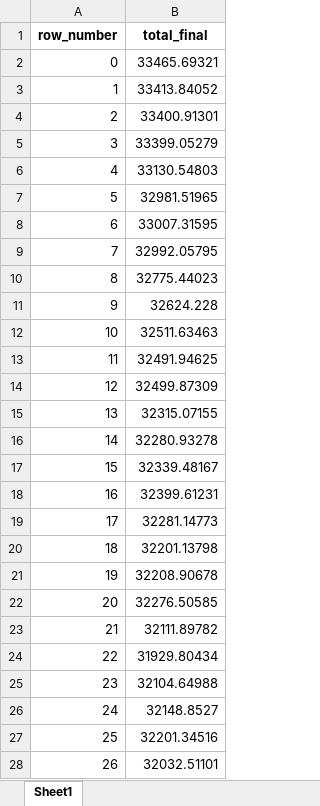
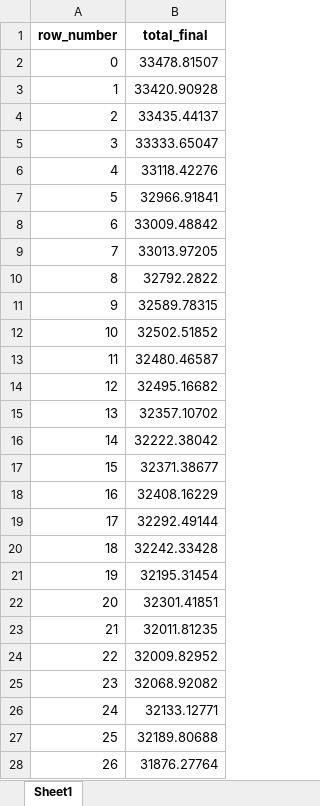
Before and after one commit to tigusa1/stock-and-flow-1, an Excel workbook: main_streamlit_v3_temp.xlsx, sheet Sheet1, drawn as a sheet; only a part is shown; values as stored, in another font and other column widths than the file's, no borders; the diff covers the shown part only; the diff names each change by its address in the sheet, - before the commit and + after, or states it on an @@ line.

```diff
--- a/main_streamlit_v3_temp.xlsx (sheet Sheet1)
+++ b/main_streamlit_v3_temp.xlsx (sheet Sheet1)
-B2 (total_final): 33465.69321
+B2 (total_final): 33478.81507
-B3 (total_final): 33413.84052
+B3 (total_final): 33420.90928
-B4 (total_final): 33400.91301
+B4 (total_final): 33435.44137
-B5 (total_final): 33399.05279
+B5 (total_final): 33333.65047
-B6 (total_final): 33130.54803
+B6 (total_final): 33118.42276
-B7 (total_final): 32981.51965
+B7 (total_final): 32966.91841
-B8 (total_final): 33007.31595
+B8 (total_final): 33009.48842
-B9 (total_final): 32992.05795
+B9 (total_final): 33013.97205
-B10 (total_final): 32775.44023
+B10 (total_final): 32792.2822
-B11 (total_final): 32624.228
+B11 (total_final): 32589.78315
-B12 (total_final): 32511.63463
+B12 (total_final): 32502.51852
-B13 (total_final): 32491.94625
+B13 (total_final): 32480.46587
-B14 (total_final): 32499.87309
+B14 (total_final): 32495.16682
-B15 (total_final): 32315.07155
+B15 (total_final): 32357.10702
-B16 (total_final): 32280.93278
+B16 (total_final): 32222.38042
-B17 (total_final): 32339.48167
+B17 (total_final): 32371.38677
-B18 (total_final): 32399.61231
+B18 (total_final): 32408.16229
-B19 (total_final): 32281.14773
+B19 (total_final): 32292.49144
-B20 (total_final): 32201.13798
+B20 (total_final): 32242.33428
-B21 (total_final): 32208.90678
+B21 (total_final): 32195.31454
-B22 (total_final): 32276.50585
+B22 (total_final): 32301.41851
-B23 (total_final): 32111.89782
+B23 (total_final): 32011.81235
-B24 (total_final): 31929.80434
+B24 (total_final): 32009.82952
-B25 (total_final): 32104.64988
+B25 (total_final): 32068.92082
-B26 (total_final): 32148.8527
+B26 (total_final): 32133.12771
-B27 (total_final): 32201.34516
+B27 (total_final): 32189.80688
-B28 (total_final): 32032.51101
+B28 (total_final): 31876.27764
```
Also changed, not shown: 120 edited cells elsewhere in this sheet, 1 other file.
